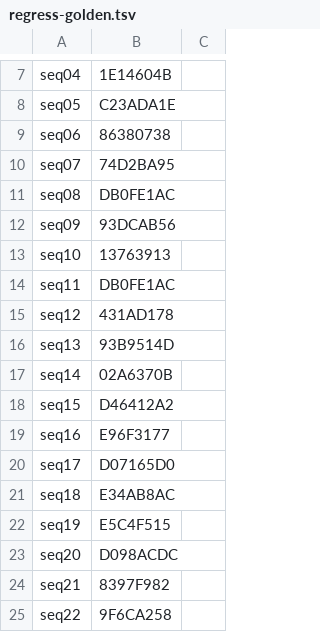
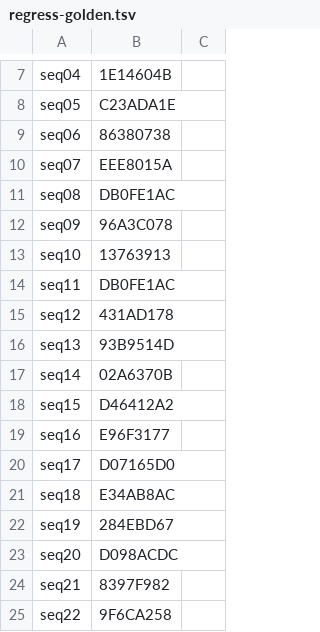
Before and after one commit to djsaunde/1080-decomp, a TSV file: port/audio/tools/regress-golden.tsv, drawn as a sheet; only a part is shown, gaps mark what is left out.

```diff
--- a/port/audio/tools/regress-golden.tsv
+++ b/port/audio/tools/regress-golden.tsv
@@ -9,5 +9,5 @@ seq05	C23ADA1E
 seq06	86380738	
-seq07	74D2BA95	
+seq07	EEE8015A	
 seq08	DB0FE1AC	
-seq09	93DCAB56	
+seq09	96A3C078	
 seq10	13763913	
@@ -21,3 +21,3 @@ seq17	D07165D0
 seq18	E34AB8AC	
-seq19	E5C4F515	
+seq19	284EBD67	
 seq20	D098ACDC	
```
Also changed, not shown: 2 other files.
